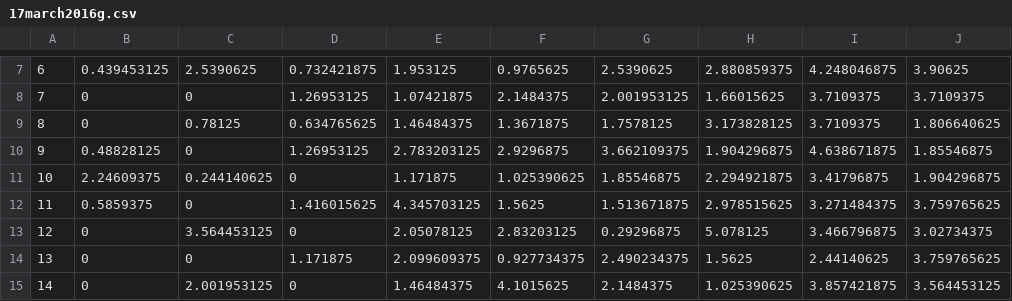
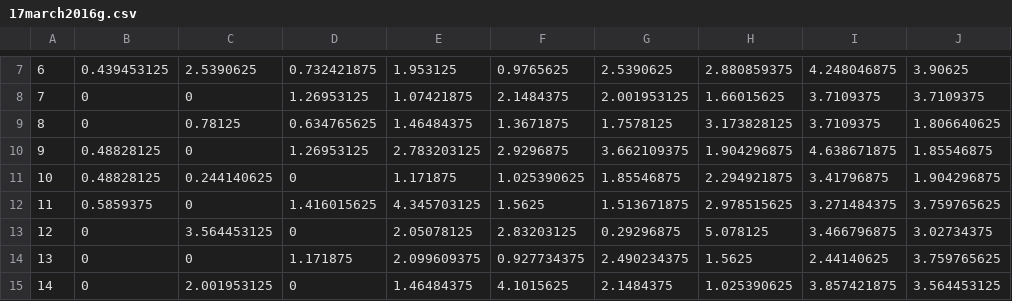
Before and after one commit to TaisukeYasuda/comp-neuro-project, a CSV file: data/epsp-data/17march2016g.csv, drawn as a sheet; only a part is shown, gaps mark what is left out; the diff names each change by its address in the sheet, - before the commit and + after, or states it on an @@ line.

Commit message:
add 17march2016g.csv revised and make max-amp-sim-first-col ready for figures

```diff
--- a/data/epsp-data/17march2016g.csv
+++ b/data/epsp-data/17march2016g.csv
-B11: 2.24609375
+B11: 0.48828125
```
Also changed, not shown: 16 other files.
